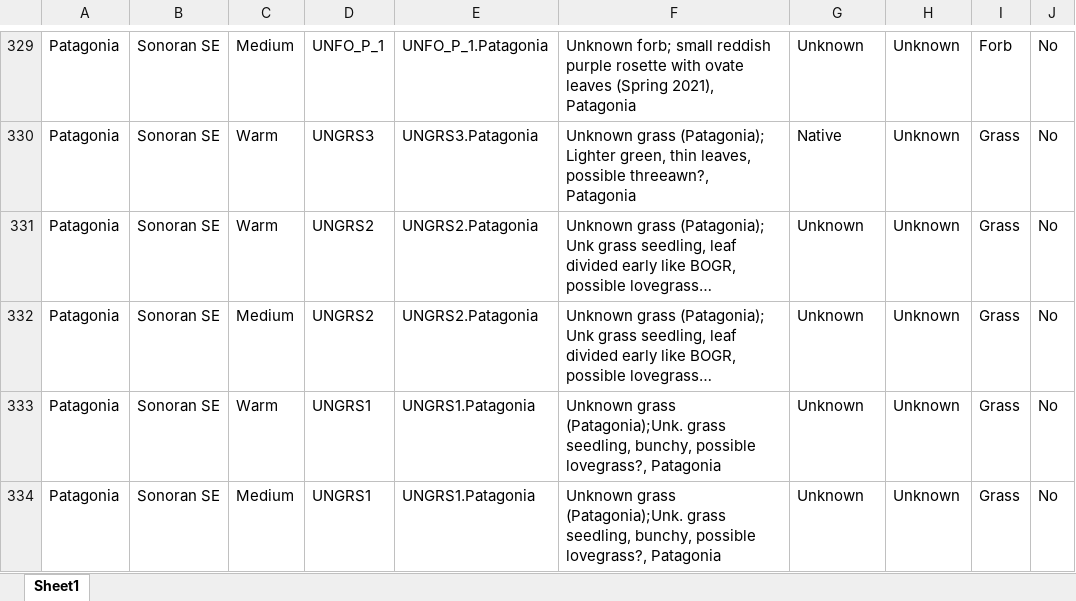
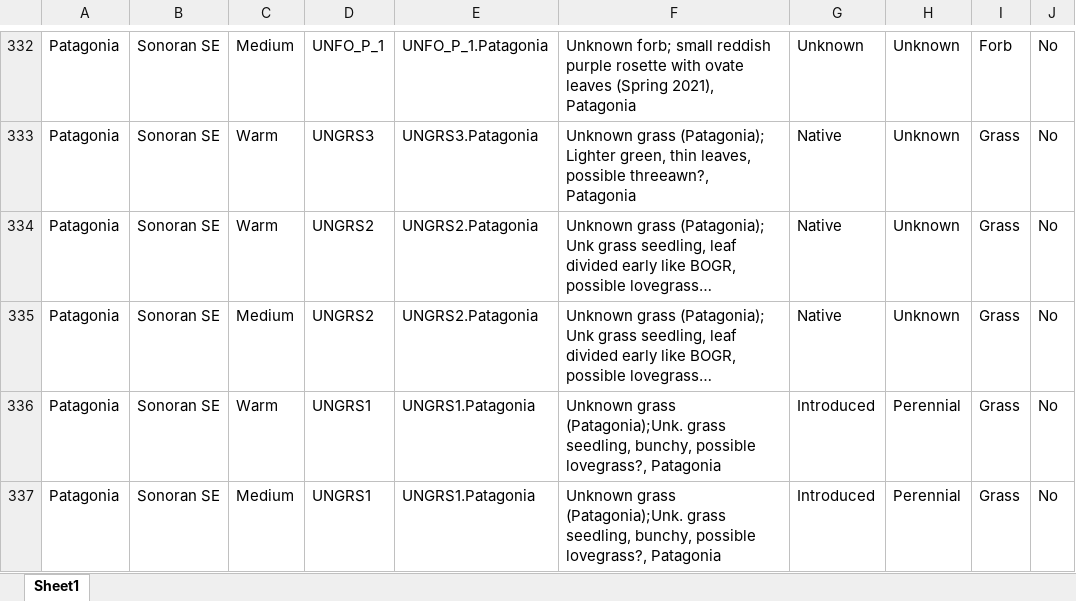
Before and after one commit to lossanna/RestoreNet, an Excel workbook: Sonoran-data/data-wrangling-intermediate/04.1b_edited3_corrected-not-seeded_subplot.xlsx, sheet Sheet1, drawn as a sheet; only a part is shown, gaps mark what is left out; long unchanged cells end in …; values as stored, in another font and other column widths than the file's, no borders; charts and pictures not drawn; addresses are those after the commit; the diff covers the shown part only; the diff names each change by its address in the sheet, - before the commit and + after, or states it on an @@ line.

Commit message:
Have made it through re-running 4.1.R up to creating subplot2 with the changes from manual Excel edits

```diff
--- a/Sonoran-data/data-wrangling-intermediate/04.1b_edited3_corrected-not-seeded_subplot.xlsx (sheet Sheet1)
+++ b/Sonoran-data/data-wrangling-intermediate/04.1b_edited3_corrected-not-seeded_subplot.xlsx (sheet Sheet1)
-G334:G335: Unknown
+G334:G335: Native
-G336:G337: Unknown
+G336:G337: Introduced
-H336:H337: Unknown
+H336:H337: Perennial
```
Also changed, not shown: 4 added rows, 1 removed row and 51 edited cells elsewhere in this sheet, Sonoran-data/data-wrangling-intermediate/01b_edited7_location-dependent-manual-fix.xlsx, Sonoran-data/data-wrangling-intermediate/04.1b_edited1_corrected-seeded-in-mix_subplot.xlsx, 5 other files.
